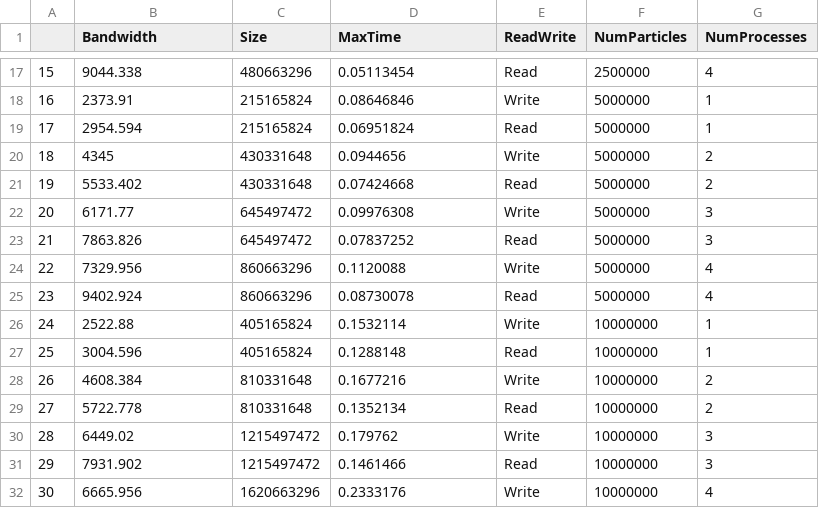
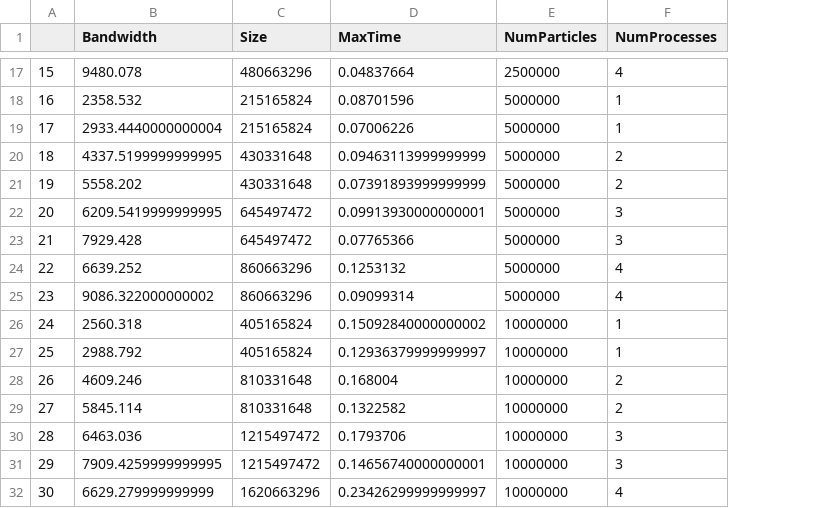
Before and after one commit to Ankur19/HACC_IO_Benchmark_Tests, a CSV file: volumeResults.csv, drawn as a sheet; only a part is shown, gaps mark what is left out; removed rows and columns are numbered as before the commit, all else as after; the diff covers the shown part only; the diff names each change by its address in the sheet, - before the commit and + after, or states it on an @@ line.

```diff
--- a/volumeResults.csv
+++ b/volumeResults.csv
-column E (ReadWrite), rows 17-32: Read | Write | Read | Write | Read | Write | Read | Write | Read | Write | Read | Write | Read | Write | Read | Write
-B17 (Bandwidth): 9044.338
+B17 (Bandwidth): 9480.078
-D17 (MaxTime): 0.05113454
+D17 (MaxTime): 0.04837664
-B18 (Bandwidth): 2373.91
+B18 (Bandwidth): 2358.532
-D18 (MaxTime): 0.08646846
+D18 (MaxTime): 0.08701596
-B19 (Bandwidth): 2954.594
+B19 (Bandwidth): 2933.4440000000004
-D19 (MaxTime): 0.06951824
+D19 (MaxTime): 0.07006226
-B20 (Bandwidth): 4345
+B20 (Bandwidth): 4337.5199999999995
-D20 (MaxTime): 0.0944656
+D20 (MaxTime): 0.09463113999999999
-B21 (Bandwidth): 5533.402
+B21 (Bandwidth): 5558.202
-D21 (MaxTime): 0.07424668
+D21 (MaxTime): 0.07391893999999999
-B22 (Bandwidth): 6171.77
+B22 (Bandwidth): 6209.5419999999995
-D22 (MaxTime): 0.09976308
+D22 (MaxTime): 0.09913930000000001
-B23 (Bandwidth): 7863.826
+B23 (Bandwidth): 7929.428
-D23 (MaxTime): 0.07837252
+D23 (MaxTime): 0.07765366
-B24 (Bandwidth): 7329.956
+B24 (Bandwidth): 6639.252
-D24 (MaxTime): 0.1120088
+D24 (MaxTime): 0.1253132
-B25 (Bandwidth): 9402.924
+B25 (Bandwidth): 9086.322000000002
-D25 (MaxTime): 0.08730078
+D25 (MaxTime): 0.09099314
-B26 (Bandwidth): 2522.88
+B26 (Bandwidth): 2560.318
-D26 (MaxTime): 0.1532114
+D26 (MaxTime): 0.15092840000000002
-B27 (Bandwidth): 3004.596
+B27 (Bandwidth): 2988.792
-D27 (MaxTime): 0.1288148
+D27 (MaxTime): 0.12936379999999997
-B28 (Bandwidth): 4608.384
+B28 (Bandwidth): 4609.246
-D28 (MaxTime): 0.1677216
+D28 (MaxTime): 0.168004
-B29 (Bandwidth): 5722.778
+B29 (Bandwidth): 5845.114
-D29 (MaxTime): 0.1352134
+D29 (MaxTime): 0.1322582
-B30 (Bandwidth): 6449.02
+B30 (Bandwidth): 6463.036
-D30 (MaxTime): 0.179762
+D30 (MaxTime): 0.1793706
-B31 (Bandwidth): 7931.902
+B31 (Bandwidth): 7909.4259999999995
-D31 (MaxTime): 0.1461466
+D31 (MaxTime): 0.14656740000000001
-B32 (Bandwidth): 6665.956
+B32 (Bandwidth): 6629.279999999999
-D32 (MaxTime): 0.2333176
+D32 (MaxTime): 0.23426299999999997
```
Also changed, not shown: 2 added rows, 4 removed rows and 58 edited cells elsewhere in this file, localResults.csv, 16 other files.
